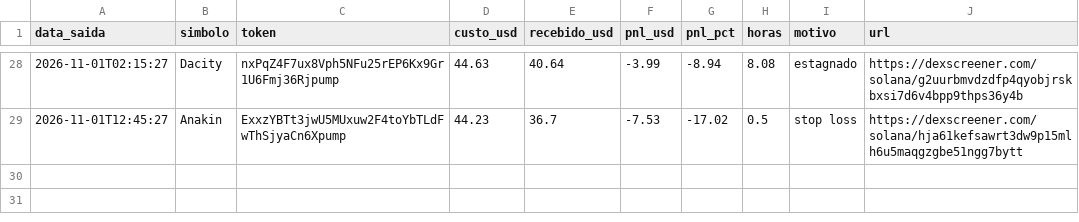
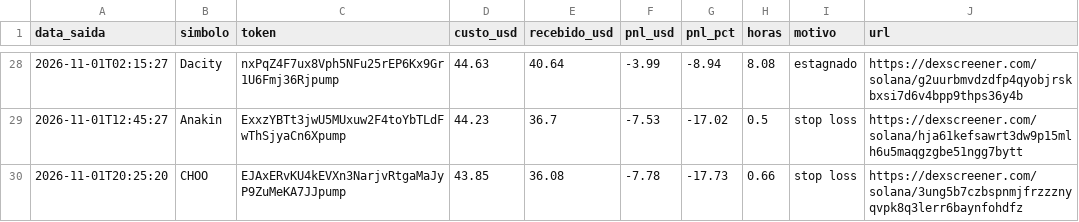
Before and after one commit to Herlms/bot-memecoins, a CSV file: trades.csv, drawn as a sheet; only a part is shown, gaps mark what is left out; the diff names each change by its address in the sheet, - before the commit and + after, or states it on an @@ line.

```diff
--- a/trades.csv
+++ b/trades.csv
+row 30: 2026-11-01T20:25:20 | CHOO | EJAxERvKU4kEVXn3NarjvRtgaMaJyP9ZuMeKA7JJpump | 43.85 | 36.08 | -7.78 | -17.73 | 0.66 | stop loss | https://dexscreener.com/solana/3ung5b7czbspnmjfrzzznyqvpk8q3lerr6baynfohdfz
```
Also changed, not shown: 3 other files.
